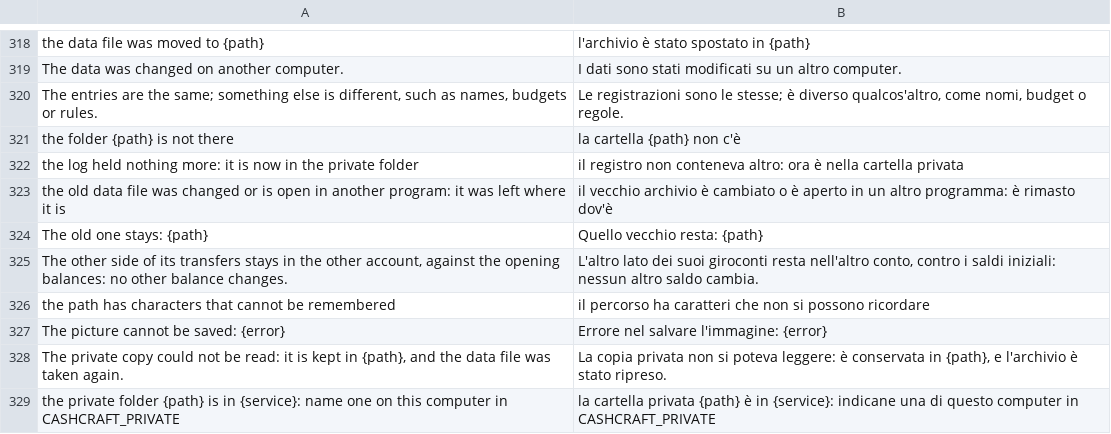
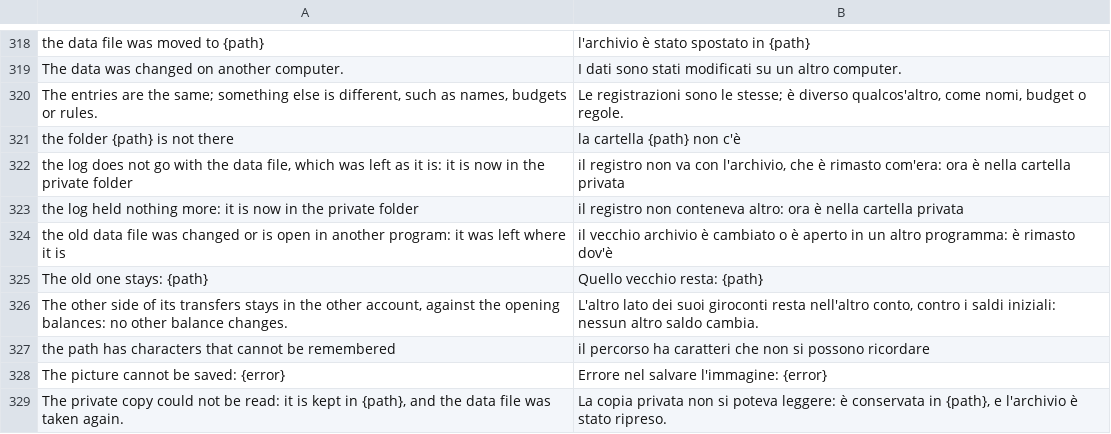
Before and after one commit to mmazzieri/CashCraft, a TSV file: crates/engine/src/i18n/it.tsv, drawn as a sheet; only a part is shown, gaps mark what is left out; the shorter side is filled out with more unchanged rows; the diff names each change by its address in the sheet, - before the commit and + after, or states it on an @@ line.

```diff
--- a/crates/engine/src/i18n/it.tsv
+++ b/crates/engine/src/i18n/it.tsv
+row 322: the log does not go with the data file, which was left as it is: it is now in the private folder | il registro non va con l'archivio, che è rimasto com'era: ora è nella cartella privata
```
Also changed, not shown: 3 other files.
